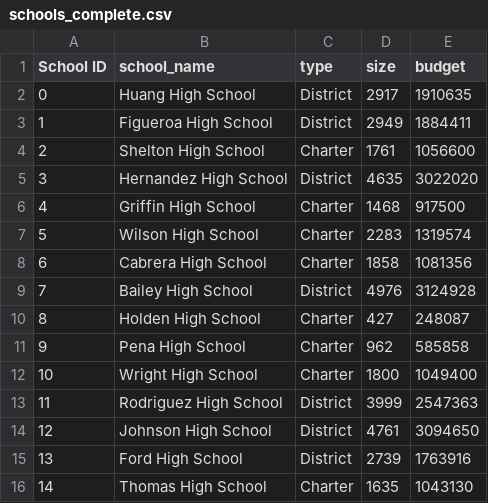
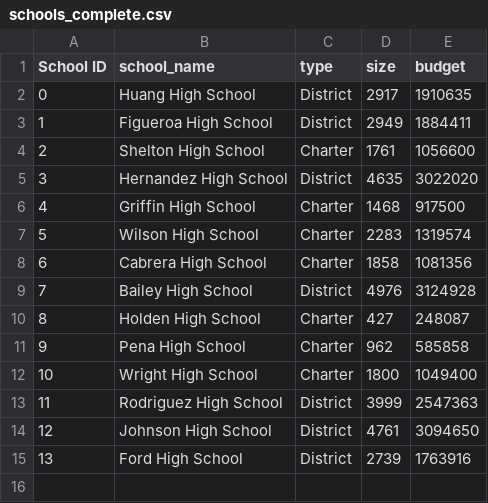
Before and after one commit to jamie-miller-rva/Project-1_Branching_Workflows, a CSV file: Data/schools_complete.csv, drawn as a sheet; the diff names each change by its address in the sheet, - before the commit and + after, or states it on an @@ line.

Commit message:
removed Thomas High School

```diff
--- a/Data/schools_complete.csv
+++ b/Data/schools_complete.csv
-row 16: 14 | Thomas High School | Charter | 1635 | 1043130
```
